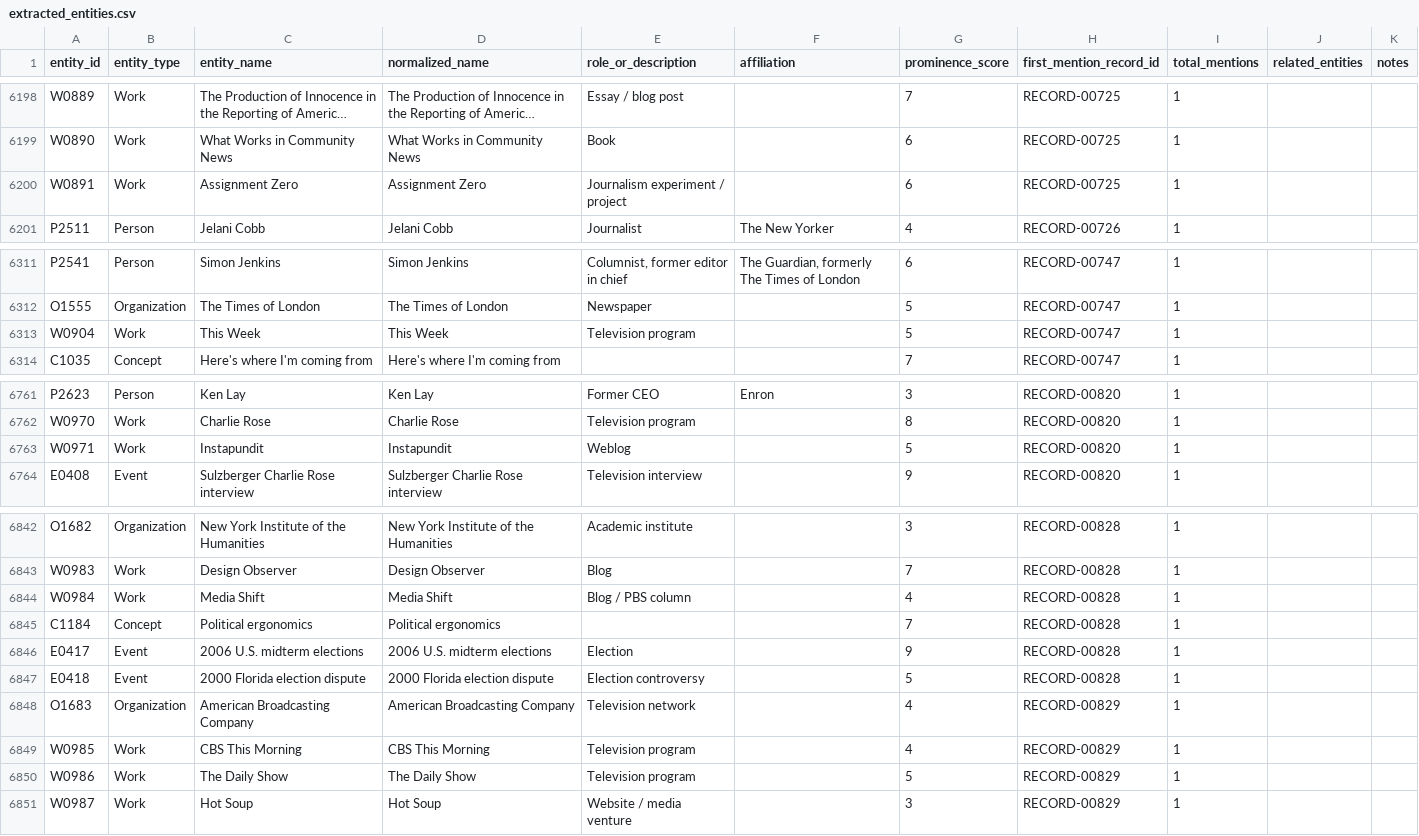
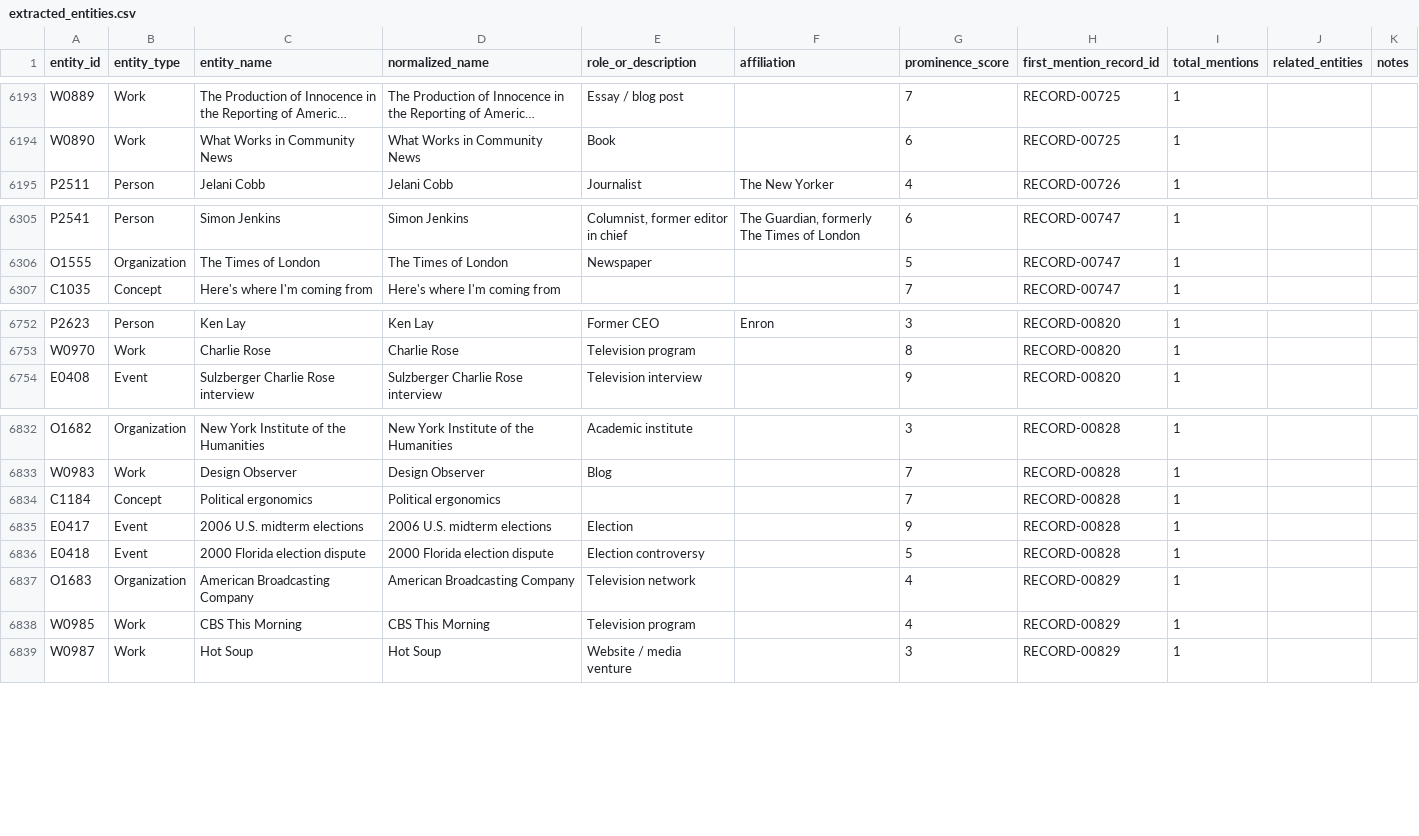
Before and after one commit to jamditis/rosen-frontend, a CSV file: data/extracted_entities.csv, drawn as a sheet; only a part is shown, gaps mark what is left out; long unchanged cells end in …; the diff covers the shown part only; the diff names each change by its address in the sheet, - before the commit and + after, or states it on an @@ line.

```diff
--- a/data/extracted_entities.csv
+++ b/data/extracted_entities.csv
-row 6200: W0891 | Work | Assignment Zero | Assignment Zero | Journalism experiment / project |  | 6 | RECORD-00725 | 1
-row 6313: W0904 | Work | This Week | This Week | Television program |  | 5 | RECORD-00747 | 1
-row 6763: W0971 | Work | Instapundit | Instapundit | Weblog |  | 5 | RECORD-00820 | 1
-row 6844: W0984 | Work | Media Shift | Media Shift | Blog / PBS column |  | 4 | RECORD-00828 | 1
-row 6850: W0986 | Work | The Daily Show | The Daily Show | Television program |  | 5 | RECORD-00829 | 1
```
Also changed, not shown: 12 removed rows and 17 edited cells elsewhere in this file, data/entity-merges.csv, 9 other files.
